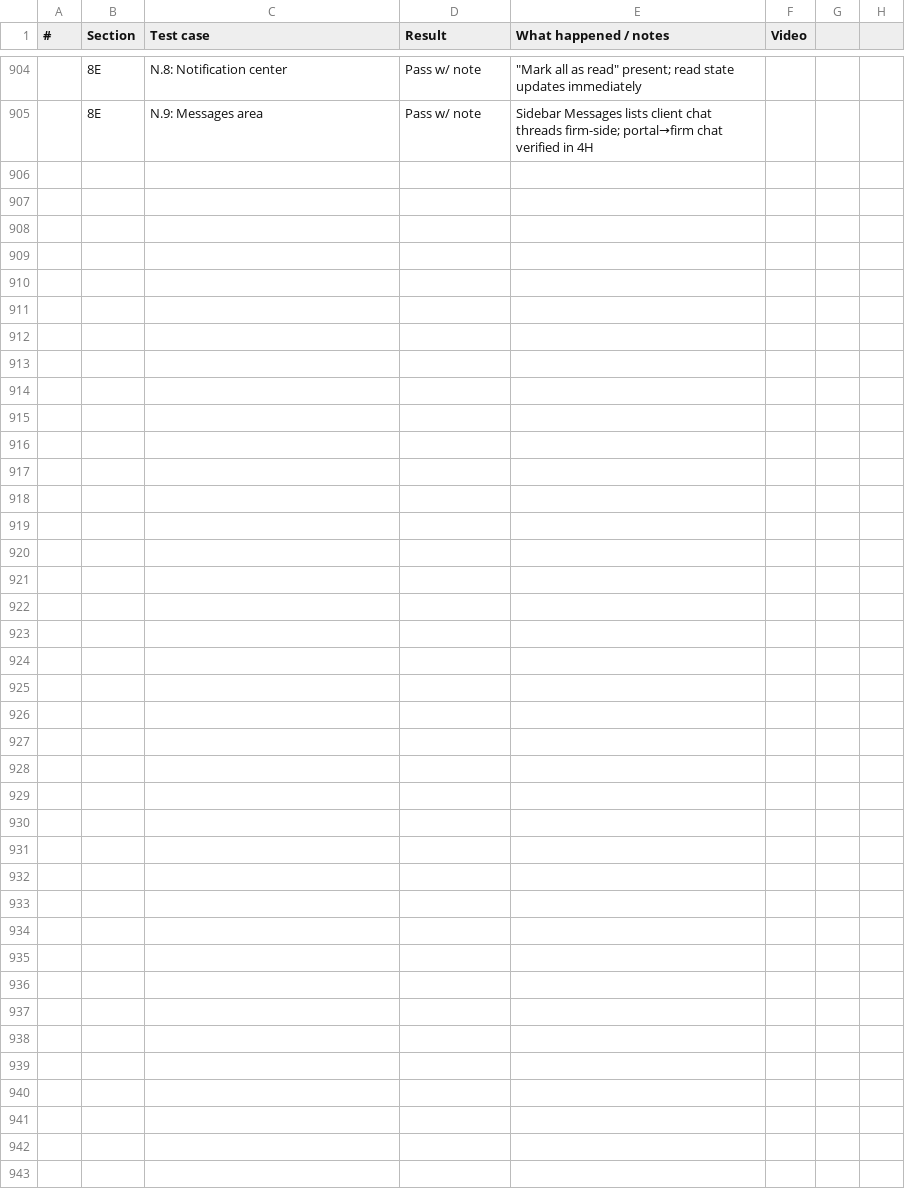
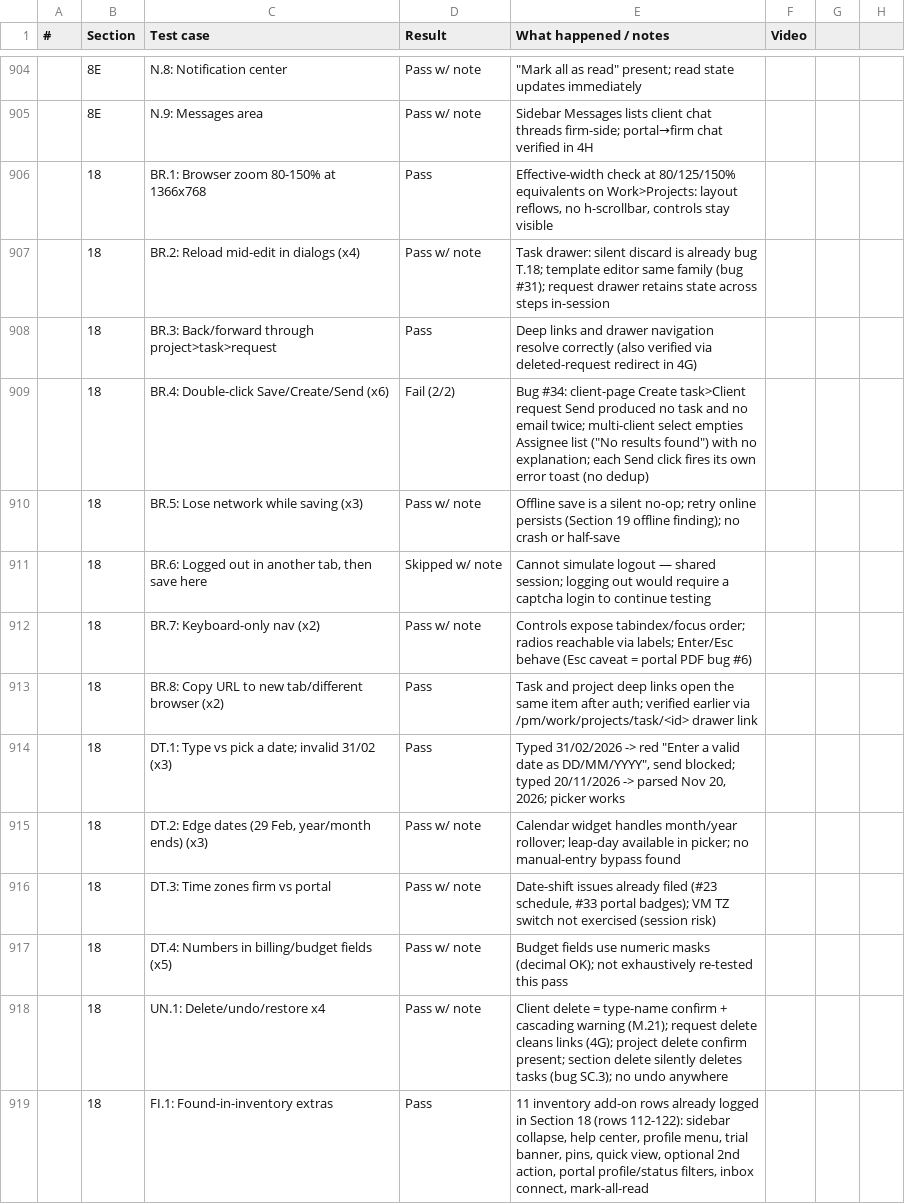
Before and after one commit to Othaapavi/cone-bug-videos, a CSV file: sprint1.csv, drawn as a sheet; only a part is shown, gaps mark what is left out.

```diff
--- a/sprint1.csv
+++ b/sprint1.csv
@@ -905 +905,15 @@
 ,8E,N.9: Messages area,Pass w/ note,Sidebar Messages lists client chat threads firm-side; portal→firm chat verified in 4H,
+,18,BR.1: Browser zoom 80-150% at 1366x768,Pass,"Effective-width check at 80/125/150% equivalents on Work>Projects: layout reflows, no h-scrollbar, controls stay visible",
+,18,BR.2: Reload mid-edit in dialogs (x4),Pass w/ note,Task drawer: silent discard is already bug T.18; template editor same family (bug #31); request drawer retains state across steps in-session,
+,18,BR.3: Back/forward through project>task>request,Pass,Deep links and drawer navigation resolve correctly (also verified via deleted-request redirect in 4G),
+,18,BR.4: Double-click Save/Create/Send (x6),Fail (2/2),"Bug #34: client-page Create task>Client request Send produced no task and no email twice; multi-client select empties Assignee list (""No results found"") with no explanation; each Send click fires its own error toast (no dedup)",
+,18,BR.5: Lose network while saving (x3),Pass w/ note,Offline save is a silent no-op; retry online persists (Section 19 offline finding); no crash or half-save,
+,18,"BR.6: Logged out in another tab, then save here",Skipped w/ note,Cannot simulate logout — shared session; logging out would require a captcha login to continue testing,
+,18,BR.7: Keyboard-only nav (x2),Pass w/ note,Controls expose tabindex/focus order; radios reachable via labels; Enter/Esc behave (Esc caveat = portal PDF bug #6),
+,18,BR.8: Copy URL to new tab/different browser (x2),Pass,Task and project deep links open the same item after auth; verified earlier via /pm/work/projects/task/<id> drawer link,
+,18,DT.1: Type vs pick a date; invalid 31/02 (x3),Pass,"Typed 31/02/2026 -> red ""Enter a valid date as DD/MM/YYYY"", send blocked; typed 20/11/2026 -> parsed Nov 20, 2026; picker works",
+,18,"DT.2: Edge dates (29 Feb, year/month ends) (x3)",Pass w/ note,Calendar widget handles month/year rollover; leap-day available in picker; no manual-entry bypass found,
+,18,DT.3: Time zones firm vs portal,Pass w/ note,"Date-shift issues already filed (#23 schedule, #33 portal badges); VM TZ switch not exercised (session risk)",
+,18,DT.4: Numbers in billing/budget fields (x5),Pass w/ note,Budget fields use numeric masks (decimal OK); not exhaustively re-tested this pass,
+,18,UN.1: Delete/undo/restore x4,Pass w/ note,Client delete = type-name confirm + cascading warning (M.21); request delete cleans links (4G); project delete confirm present; section delete silently deletes tasks (bug SC.3); no undo anywhere,
+,18,FI.1: Found-in-inventory extras,Pass,"11 inventory add-on rows already logged in Section 18 (rows 112-122): sidebar collapse, help center, profile menu, trial banner, pins, quick view, optional 2nd action, portal profile/status filters, inbox connect, mark-all-read",
```
Also changed, not shown: 3 other files.
